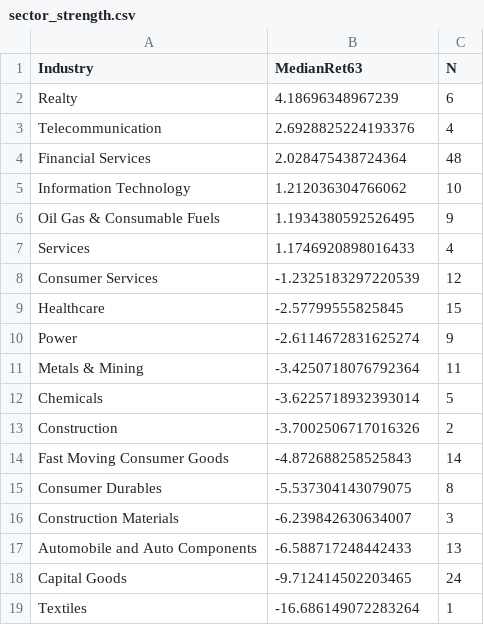
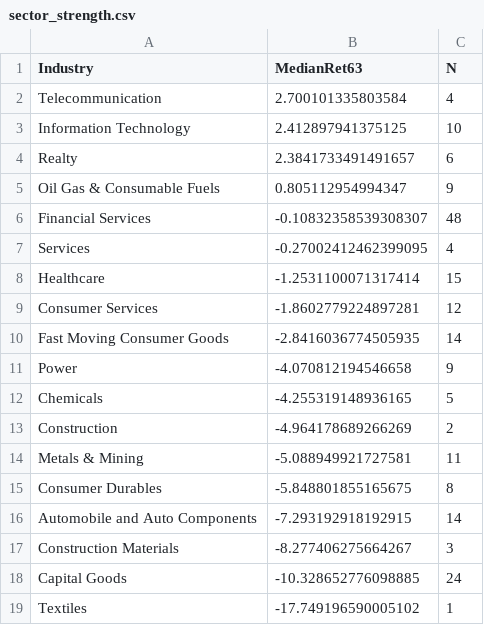
Before and after one commit to anandbabugajula/Swing---scanner-, a CSV file: output/sector_strength.csv, drawn as a sheet.

```diff
--- a/output/sector_strength.csv
+++ b/output/sector_strength.csv
@@ -1,19 +1,19 @@
 Industry,MedianRet63,N
-Realty,4.18696348967239,6
-Telecommunication,2.6928825224193376,4
-Financial Services,2.028475438724364,48
-Information Technology,1.212036304766062,10
-Oil Gas & Consumable Fuels,1.1934380592526495,9
-Services,1.1746920898016433,4
-Consumer Services,-1.2325183297220539,12
-Healthcare,-2.57799555825845,15
-Power,-2.6114672831625274,9
-Metals & Mining,-3.4250718076792364,11
-Chemicals,-3.6225718932393014,5
-Construction,-3.7002506717016326,2
-Fast Moving Consumer Goods,-4.872688258525843,14
-Consumer Durables,-5.537304143079075,8
-Construction Materials,-6.239842630634007,3
-Automobile and Auto Components,-6.588717248442433,13
-Capital Goods,-9.712414502203465,24
-Textiles,-16.686149072283264,1
+Telecommunication,2.700101335803584,4
+Information Technology,2.412897941375125,10
+Realty,2.3841733491491657,6
+Oil Gas & Consumable Fuels,0.805112954994347,9
+Financial Services,-0.10832358539308307,48
+Services,-0.27002412462399095,4
+Healthcare,-1.2531100071317414,15
+Consumer Services,-1.8602779224897281,12
+Fast Moving Consumer Goods,-2.8416036774505935,14
+Power,-4.070812194546658,9
+Chemicals,-4.255319148936165,5
+Construction,-4.964178689266269,2
+Metals & Mining,-5.088949921727581,11
+Consumer Durables,-5.848801855165675,8
+Automobile and Auto Components,-7.293192918192915,14
+Construction Materials,-8.277406275664267,3
+Capital Goods,-10.328652776098885,24
+Textiles,-17.749196590005102,1
```
Also changed, not shown: output/run_log.csv, 5 other files.
